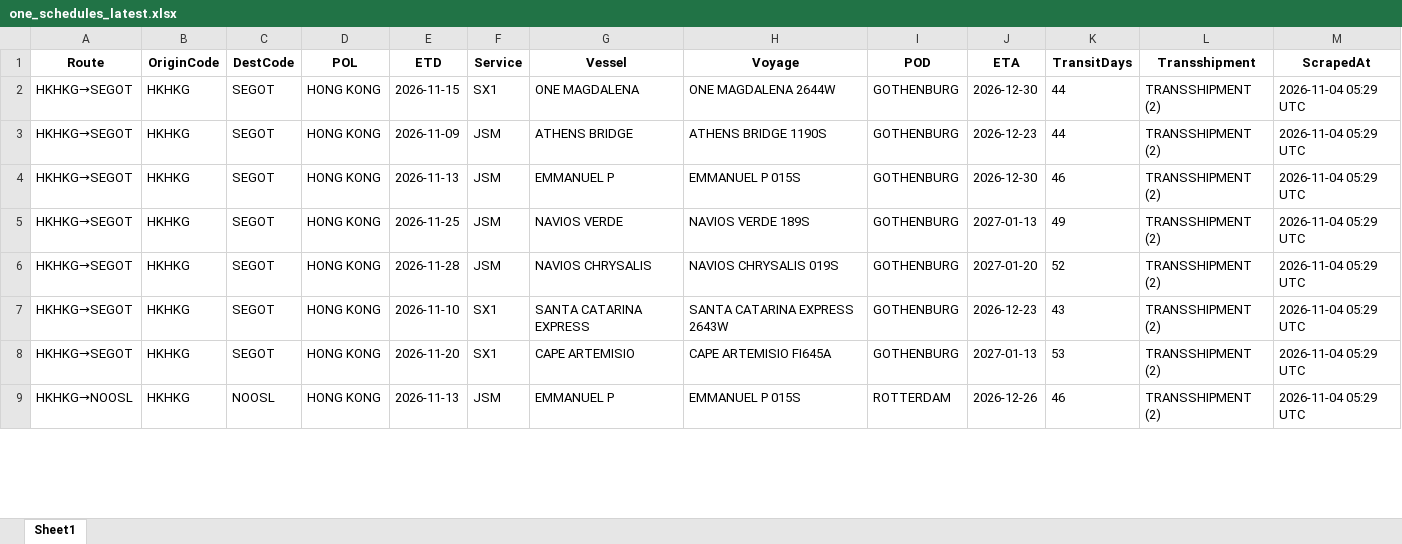
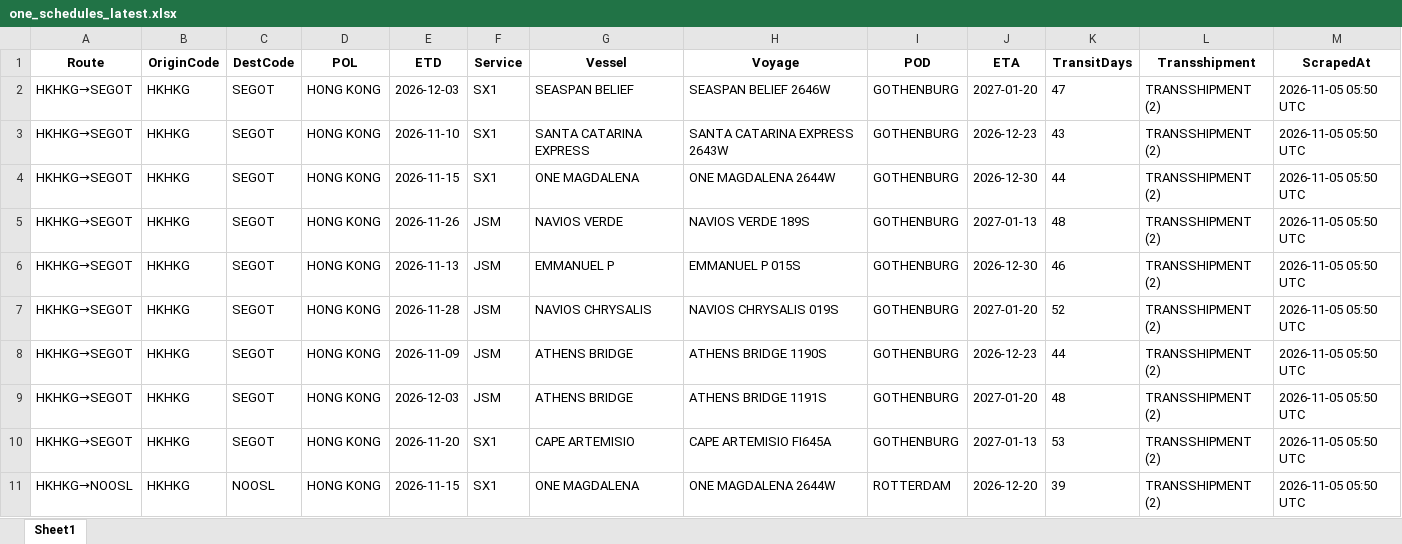
Before and after one commit to Arthur202608/esl-schedule-fetcher, an Excel workbook: output/one_schedules_latest.xlsx, sheet Sheet1, drawn as a sheet; only a part is shown; values as stored, in another font and other column widths than the file's, no borders; addresses are those after the commit; the diff covers the shown part only; the diff names each change by its address in the sheet, - before the commit and + after, or states it on an @@ line.

```diff
--- a/output/one_schedules_latest.xlsx (sheet Sheet1)
+++ b/output/one_schedules_latest.xlsx (sheet Sheet1)
+row 2: HKHKG→SEGOT | HKHKG | SEGOT | HONG KONG | 2026-12-03 | SX1 | SEASPAN BELIEF | SEASPAN BELIEF 2646W | GOTHENBURG | 2027-01-20 | 47 | TRANSSHIPMENT (2) | 2026-11-05 05:50 UTC
+row 3: HKHKG→SEGOT | HKHKG | SEGOT | HONG KONG | 2026-11-10 | SX1 | SANTA CATARINA EXPRESS | SANTA CATARINA EXPRESS 2643W | GOTHENBURG | 2026-12-23 | 43 | TRANSSHIPMENT (2) | 2026-11-05 05:50 UTC
-M4:M11 (ScrapedAt): 2026-11-04 05:29 UTC
+M4:M11 (ScrapedAt): 2026-11-05 05:50 UTC
-E5 (ETD): 2026-11-09
+E5 (ETD): 2026-11-26
-G5 (Vessel): ATHENS BRIDGE
+G5 (Vessel): NAVIOS VERDE
-H5 (Voyage): ATHENS BRIDGE 1190S
+H5 (Voyage): NAVIOS VERDE 189S
-J5 (ETA): 2026-12-23
+J5 (ETA): 2027-01-13
-K5 (TransitDays): 44
+K5 (TransitDays): 48
-E7 (ETD): 2026-11-25
+E7 (ETD): 2026-11-28
-G7 (Vessel): NAVIOS VERDE
+G7 (Vessel): NAVIOS CHRYSALIS
-H7 (Voyage): NAVIOS VERDE 189S
+H7 (Voyage): NAVIOS CHRYSALIS 019S
-J7 (ETA): 2027-01-13
+J7 (ETA): 2027-01-20
-K7 (TransitDays): 49
+K7 (TransitDays): 52
-E8 (ETD): 2026-11-28
+E8 (ETD): 2026-11-09
-G8 (Vessel): NAVIOS CHRYSALIS
+G8 (Vessel): ATHENS BRIDGE
-H8 (Voyage): NAVIOS CHRYSALIS 019S
+H8 (Voyage): ATHENS BRIDGE 1190S
-J8 (ETA): 2027-01-20
+J8 (ETA): 2026-12-23
-K8 (TransitDays): 52
+K8 (TransitDays): 44
-E9 (ETD): 2026-11-10
+E9 (ETD): 2026-12-03
-F9 (Service): SX1
+F9 (Service): JSM
-G9 (Vessel): SANTA CATARINA EXPRESS
+G9 (Vessel): ATHENS BRIDGE
-H9 (Voyage): SANTA CATARINA EXPRESS 2643W
+H9 (Voyage): ATHENS BRIDGE 1191S
-J9 (ETA): 2026-12-23
+J9 (ETA): 2027-01-20
-K9 (TransitDays): 43
+K9 (TransitDays): 48
-E11 (ETD): 2026-11-13
+E11 (ETD): 2026-11-15
-F11 (Service): JSM
+F11 (Service): SX1
-G11 (Vessel): EMMANUEL P
+G11 (Vessel): ONE MAGDALENA
-H11 (Voyage): EMMANUEL P 015S
+H11 (Voyage): ONE MAGDALENA 2644W
-J11 (ETA): 2026-12-26
+J11 (ETA): 2026-12-20
-K11 (TransitDays): 46
+K11 (TransitDays): 39
```
Also changed, not shown: 7 added rows, 1 removed row and 177 edited cells elsewhere in this sheet, output/esl_schedules_latest.xlsx, 2 other files.
